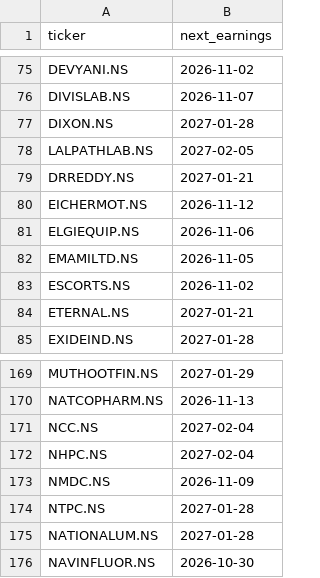
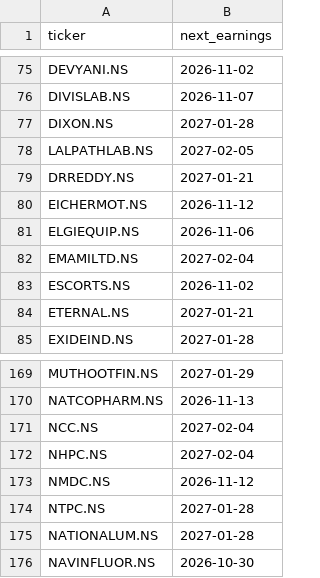
Before and after one commit to aryachirag02/swing-desk, a CSV file: data/earnings.csv, drawn as a sheet; only a part is shown, gaps mark what is left out.

```diff
--- a/data/earnings.csv
+++ b/data/earnings.csv
@@ -81,3 +81,3 @@ EICHERMOT.NS,2026-11-12
 ELGIEQUIP.NS,2026-11-06
-EMAMILTD.NS,2026-11-05
+EMAMILTD.NS,2027-02-04
 ESCORTS.NS,2026-11-02
@@ -172,3 +172,3 @@ NCC.NS,2027-02-04
 NHPC.NS,2027-02-04
-NMDC.NS,2026-11-09
+NMDC.NS,2026-11-12
 NTPC.NS,2027-01-28
```
Also changed, not shown: data/flows.csv, data/indices.csv, 5 other files.
